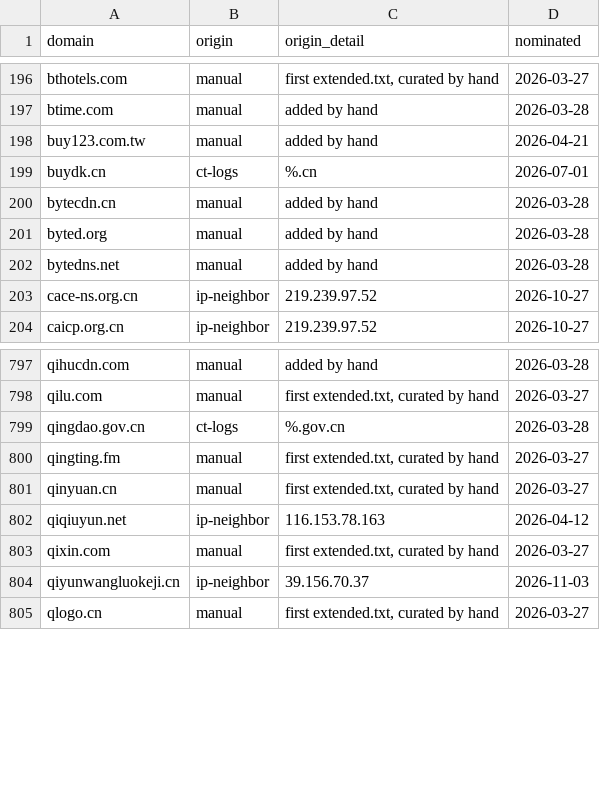
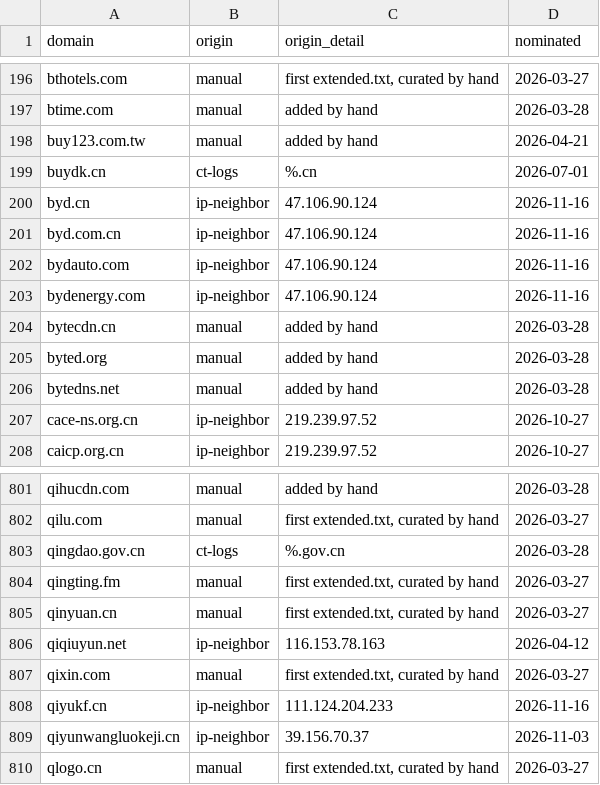
Before and after one commit to harryheros/domainnova, a CSV file: sources/manual/provenance.csv, drawn as a sheet; only a part is shown, gaps mark what is left out; the diff names each change by its address in the sheet, - before the commit and + after, or states it on an @@ line.

```diff
--- a/sources/manual/provenance.csv
+++ b/sources/manual/provenance.csv
+row 200: byd.cn | ip-neighbor | 47.106.90.124 | 2026-11-16
+row 201: byd.com.cn | ip-neighbor | 47.106.90.124 | 2026-11-16
+row 202: bydauto.com | ip-neighbor | 47.106.90.124 | 2026-11-16
+row 203: bydenergy.com | ip-neighbor | 47.106.90.124 | 2026-11-16
+row 808: qiyukf.cn | ip-neighbor | 111.124.204.233 | 2026-11-16
```
Also changed, not shown: 17 other files.
